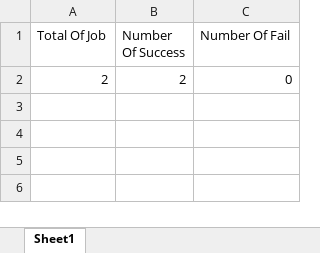
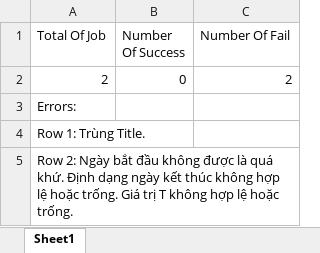
Before and after one commit to 1000Dat/Mock, an Excel workbook: InterviewManagement/src/main/resources/edited_template.xlsx, sheet Sheet1, drawn as a sheet; values as stored, in another font and other column widths than the file's, no borders; the diff names each change by its address in the sheet, - before the commit and + after, or states it on an @@ line.

```diff
--- a/InterviewManagement/src/main/resources/edited_template.xlsx (sheet Sheet1)
+++ b/InterviewManagement/src/main/resources/edited_template.xlsx (sheet Sheet1)
-B2 (Number Of Success): 2
+B2 (Number Of Success): 0
-C2 (Number Of Fail): 0
+C2 (Number Of Fail): 2
+row 3: Errors:
+row 4: Row 1: Trùng Title.
+row 5: Row 2: Ngày bắt đầu không được là quá khứ. Định dạng ngày kết thúc không hợp lệ hoặc trống. Giá trị T không hợp lệ hoặc trống.
```
Also changed, not shown: 9 other files.
